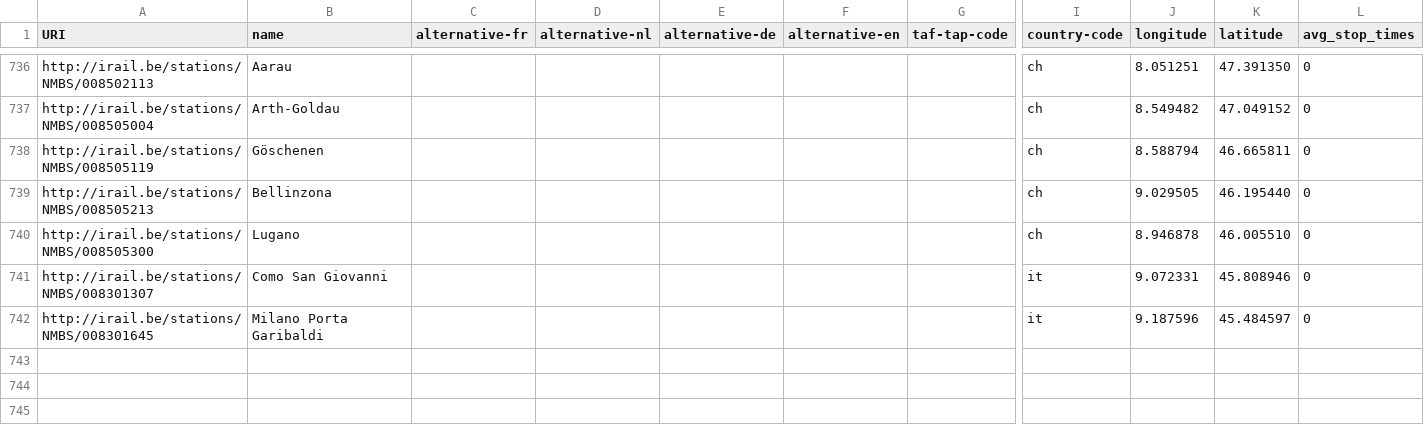
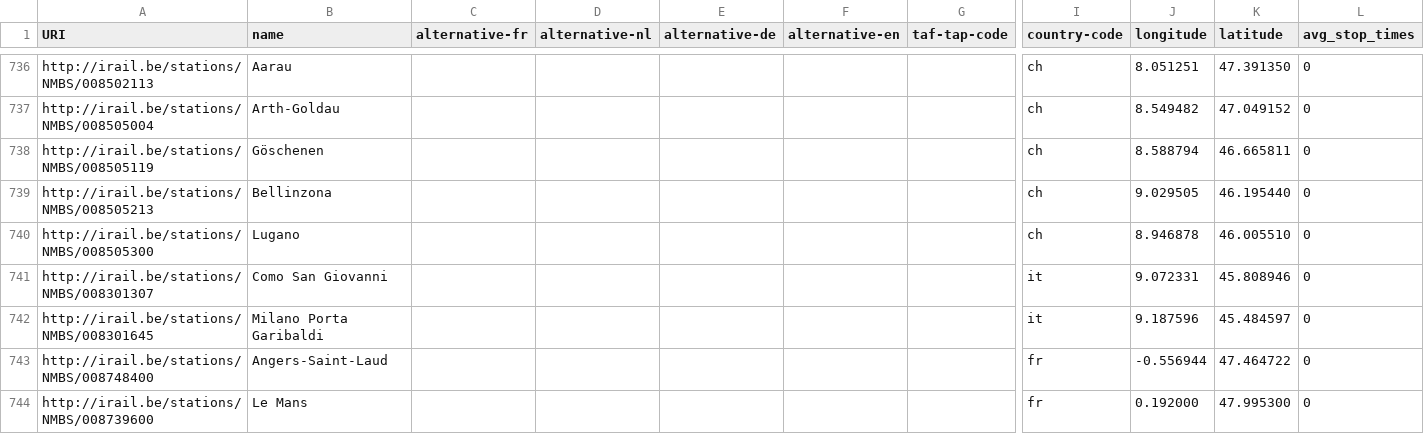
Before and after one commit to jncn/stations, a CSV file: stations.csv, drawn as a sheet; only a part is shown, gaps mark what is left out; rows hold the shown columns only; the diff names each change by its address in the sheet, - before the commit and + after, or states it on an @@ line.

```diff
--- a/stations.csv
+++ b/stations.csv
+row 743: http://irail.be/stations/NMBS/008748400 | Angers-Saint-Laud |  |  |  |  |  | fr | -0.556944 | 47.464722 | 0
+row 744: http://irail.be/stations/NMBS/008739600 | Le Mans |  |  |  |  |  | fr | 0.192000 | 47.995300 | 0
```
